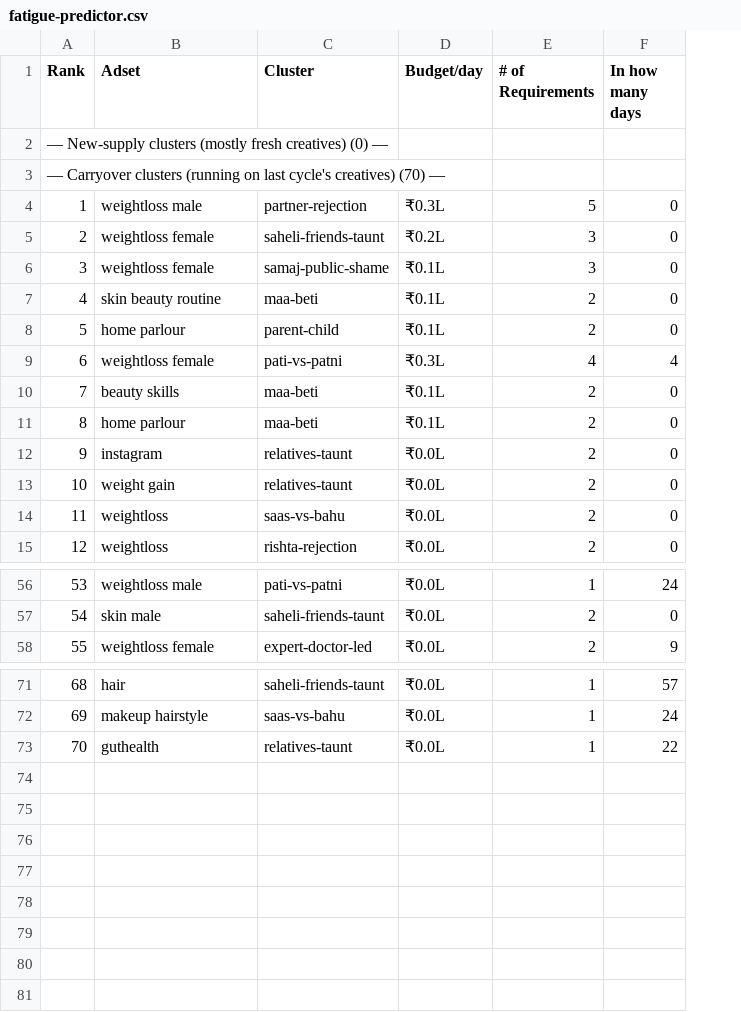
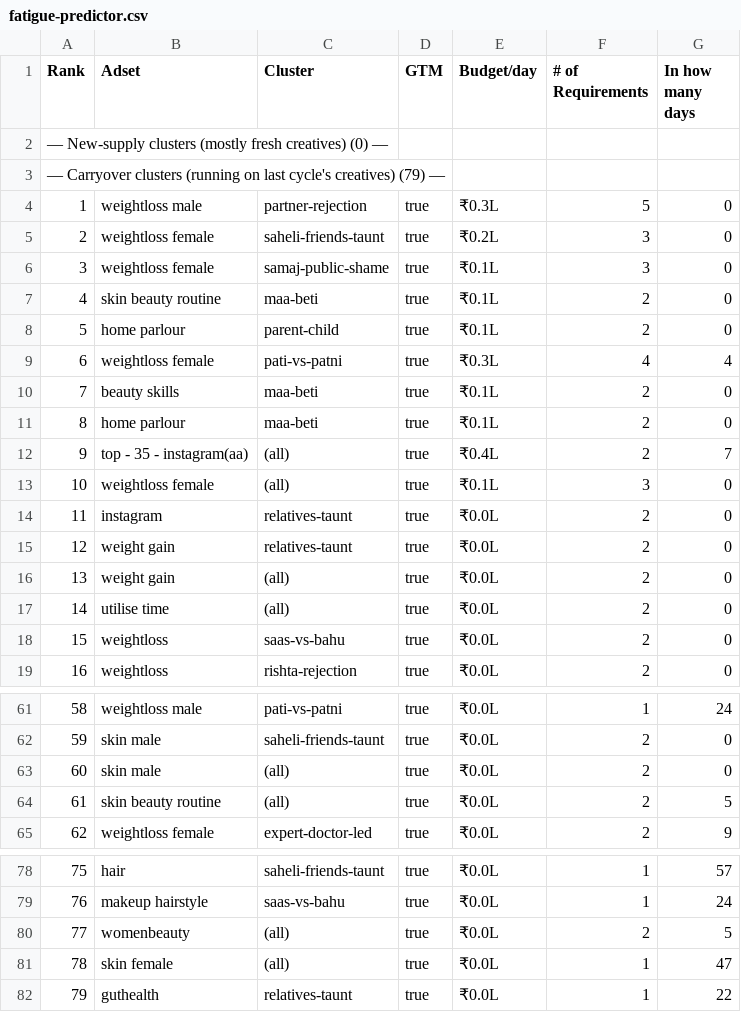
Before and after one commit to abhayseekho/fatigue-report, a CSV file: latest/fatigue-predictor.csv, drawn as a sheet; only a part is shown, gaps mark what is left out; the diff covers the shown part only; the diff names each change by its address in the sheet, - before the commit and + after, or states it on an @@ line.

Commit message:
Weekly report 2026-06-07

```diff
--- a/latest/fatigue-predictor.csv
+++ b/latest/fatigue-predictor.csv
+column D (GTM), rows 4-11: all true; rows 14-15: true | true; rows 18-19: true | true; rows 61-62: true | true; row 65: true; rows 78-79: true | true; row 82: true
@@ column A (Rank) renumbered from row 3 down @@
+row 12: 9 | top - 35 - instagram(aa) | (all) | true | ₹0.4L | 2 | 7
+row 13: 10 | weightloss female | (all) | true | ₹0.1L | 3 | 0
+row 16: 13 | weight gain | (all) | true | ₹0.0L | 2 | 0
+row 17: 14 | utilise time | (all) | true | ₹0.0L | 2 | 0
+row 63: 60 | skin male | (all) | true | ₹0.0L | 2 | 0
+row 64: 61 | skin beauty routine | (all) | true | ₹0.0L | 2 | 5
+row 80: 77 | womenbeauty | (all) | true | ₹0.0L | 2 | 5
+row 81: 78 | skin female | (all) | true | ₹0.0L | 1 | 47
```
Also changed, not shown: 1 added row elsewhere in this file.
